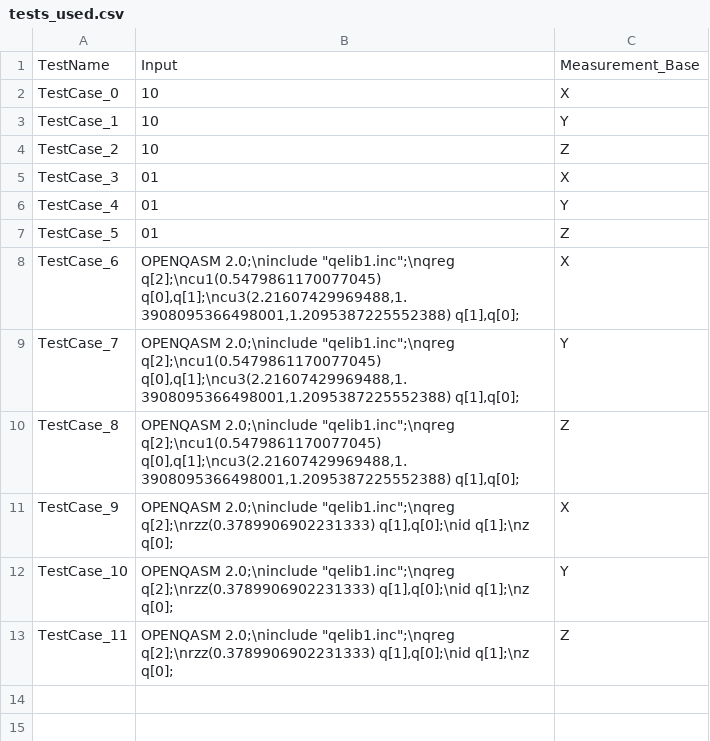
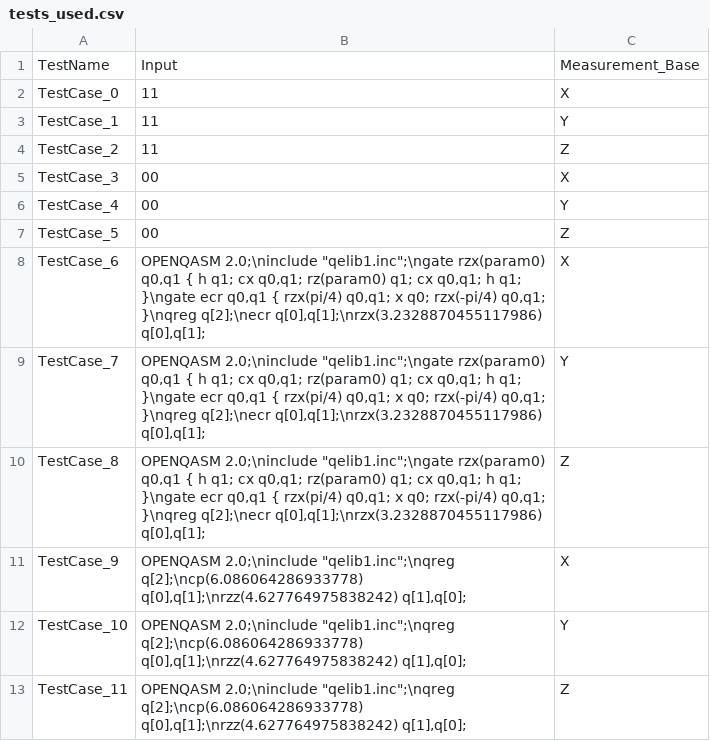
Before and after one commit to Simula-COMPLEX/EUROQHPC-1-Simula, a CSV file: data/results_Sim/ae_indep_qiskit_2/tests_used.csv, drawn as a sheet.

```diff
--- a/data/results_Sim/ae_indep_qiskit_2/tests_used.csv
+++ b/data/results_Sim/ae_indep_qiskit_2/tests_used.csv
@@ -1,13 +1,13 @@
 TestName,Input,Measurement_Base
-TestCase_0,10,X
-TestCase_1,10,Y
-TestCase_2,10,Z
-TestCase_3,01,X
-TestCase_4,01,Y
-TestCase_5,01,Z
-TestCase_6,"OPENQASM 2.0;\ninclude ""qelib1.inc"";\nqreg q[2];\ncu1(0.5479861170077045) q[0],q[1];\ncu3(2.21607429969488,1.3908095366498001,1.2095387225552388) q[1],q[0];",X
-TestCase_7,"OPENQASM 2.0;\ninclude ""qelib1.inc"";\nqreg q[2];\ncu1(0.5479861170077045) q[0],q[1];\ncu3(2.21607429969488,1.3908095366498001,1.2095387225552388) q[1],q[0];",Y
-TestCase_8,"OPENQASM 2.0;\ninclude ""qelib1.inc"";\nqreg q[2];\ncu1(0.5479861170077045) q[0],q[1];\ncu3(2.21607429969488,1.3908095366498001,1.2095387225552388) q[1],q[0];",Z
-TestCase_9,"OPENQASM 2.0;\ninclude ""qelib1.inc"";\nqreg q[2];\nrzz(0.3789906902231333) q[1],q[0];\nid q[1];\nz q[0];",X
-TestCase_10,"OPENQASM 2.0;\ninclude ""qelib1.inc"";\nqreg q[2];\nrzz(0.3789906902231333) q[1],q[0];\nid q[1];\nz q[0];",Y
-TestCase_11,"OPENQASM 2.0;\ninclude ""qelib1.inc"";\nqreg q[2];\nrzz(0.3789906902231333) q[1],q[0];\nid q[1];\nz q[0];",Z
+TestCase_0,11,X
+TestCase_1,11,Y
+TestCase_2,11,Z
+TestCase_3,00,X
+TestCase_4,00,Y
+TestCase_5,00,Z
+TestCase_6,"OPENQASM 2.0;\ninclude ""qelib1.inc"";\ngate rzx(param0) q0,q1 { h q1; cx q0,q1; rz(param0) q1; cx q0,q1; h q1; }\ngate ecr q0,q1 { rzx(pi/4) q0,q1; x q0; rzx(-pi/4) q0,q1; }\nqreg q[2];\necr q[0],q[1];\nrzx(3.2328870455117986) q[0],q[1];",X
+TestCase_7,"OPENQASM 2.0;\ninclude ""qelib1.inc"";\ngate rzx(param0) q0,q1 { h q1; cx q0,q1; rz(param0) q1; cx q0,q1; h q1; }\ngate ecr q0,q1 { rzx(pi/4) q0,q1; x q0; rzx(-pi/4) q0,q1; }\nqreg q[2];\necr q[0],q[1];\nrzx(3.2328870455117986) q[0],q[1];",Y
+TestCase_8,"OPENQASM 2.0;\ninclude ""qelib1.inc"";\ngate rzx(param0) q0,q1 { h q1; cx q0,q1; rz(param0) q1; cx q0,q1; h q1; }\ngate ecr q0,q1 { rzx(pi/4) q0,q1; x q0; rzx(-pi/4) q0,q1; }\nqreg q[2];\necr q[0],q[1];\nrzx(3.2328870455117986) q[0],q[1];",Z
+TestCase_9,"OPENQASM 2.0;\ninclude ""qelib1.inc"";\nqreg q[2];\ncp(6.086064286933778) q[0],q[1];\nrzz(4.627764975838242) q[1],q[0];",X
+TestCase_10,"OPENQASM 2.0;\ninclude ""qelib1.inc"";\nqreg q[2];\ncp(6.086064286933778) q[0],q[1];\nrzz(4.627764975838242) q[1],q[0];",Y
+TestCase_11,"OPENQASM 2.0;\ninclude ""qelib1.inc"";\nqreg q[2];\ncp(6.086064286933778) q[0],q[1];\nrzz(4.627764975838242) q[1],q[0];",Z
```
Also changed, not shown: data/results_Sim/bell/tests_used.csv, data/results_Sim/ghz_indep_qiskit_2/tests_used.csv, 14 other files.
